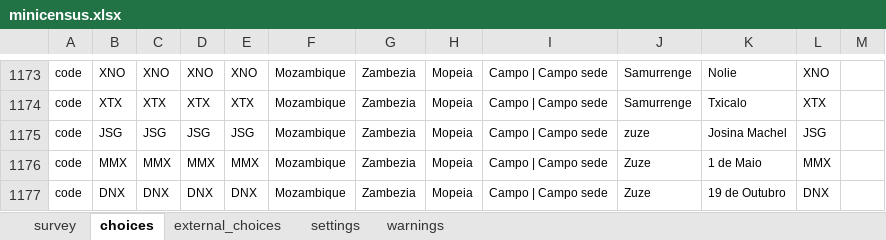
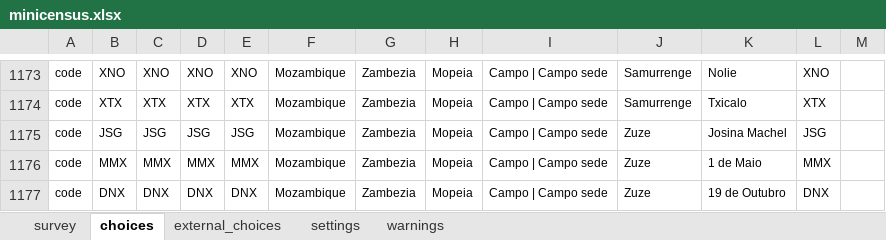
Before and after one commit to linl33/bohemia, an Excel workbook: forms/minicensus/minicensus.xlsx, sheet choices, drawn as a sheet; only a part is shown, gaps mark what is left out; values as stored, in another font and other column widths than the file's, no borders; charts and pictures and conditional formats not drawn; the diff names each change by its address in the sheet, - before the commit and + after, or states it on an @@ line.

```diff
--- a/forms/minicensus/minicensus.xlsx (sheet choices)
+++ b/forms/minicensus/minicensus.xlsx (sheet choices)
-J1175: zuze
+J1175: Zuze
```
Also changed, not shown: sheet external_choices, sheet settings, forms/enumerations/enumerations.xlsx, 7 other files.
